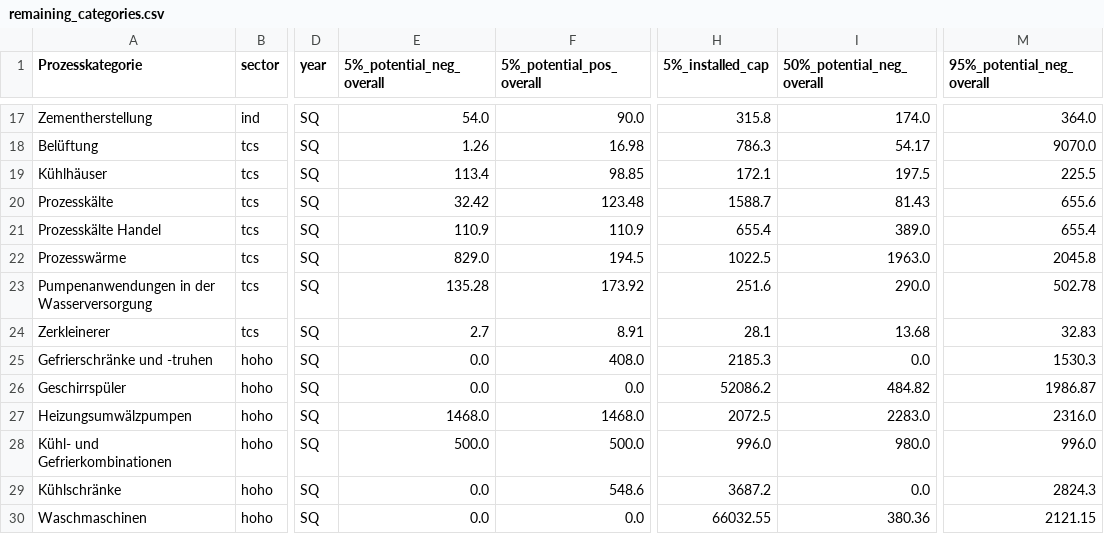
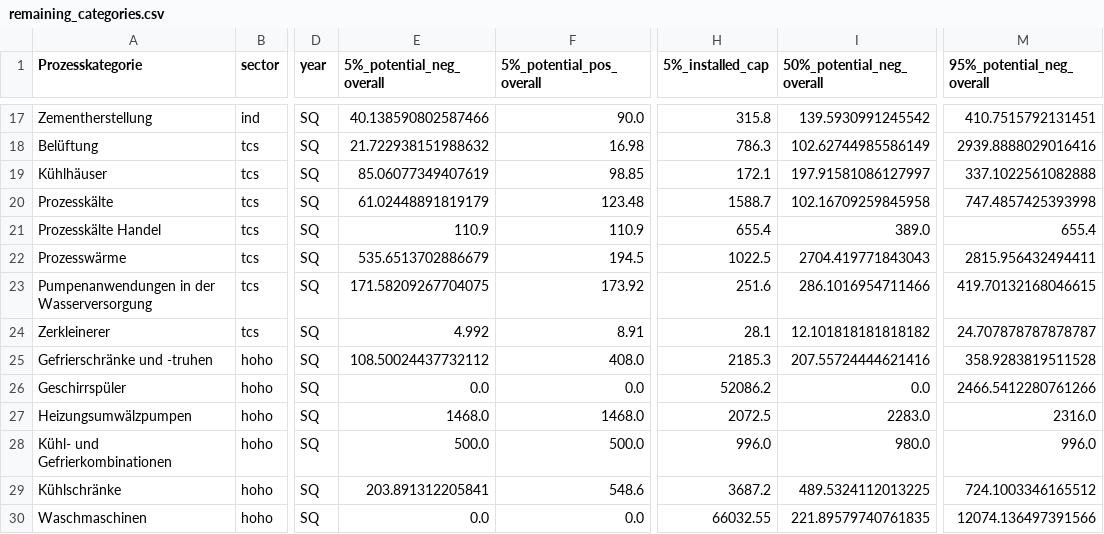
Before and after one commit to jokochems/DR_Potentials, a CSV file: inputs/remaining_categories.csv, drawn as a sheet; only a part is shown, gaps mark what is left out; the diff covers the shown part only; the diff names each change by its address in the sheet, - before the commit and + after, or states it on an @@ line.

Commit message:
Increase consistency for potential trends: fixed ratio neg to pos

```diff
--- a/inputs/remaining_categories.csv
+++ b/inputs/remaining_categories.csv
-E17 (5%_potential_neg_overall): 54.0
+E17 (5%_potential_neg_overall): 40.138590802587466
-I17 (50%_potential_neg_overall): 174.0
+I17 (50%_potential_neg_overall): 139.5930991245542
-M17 (95%_potential_neg_overall): 364.0
+M17 (95%_potential_neg_overall): 410.7515792131451
-E18 (5%_potential_neg_overall): 1.26
+E18 (5%_potential_neg_overall): 21.722938151988632
-I18 (50%_potential_neg_overall): 54.17
+I18 (50%_potential_neg_overall): 102.62744985586149
-M18 (95%_potential_neg_overall): 9070.0
+M18 (95%_potential_neg_overall): 2939.8888029016416
-E19 (5%_potential_neg_overall): 113.4
+E19 (5%_potential_neg_overall): 85.06077349407619
-I19 (50%_potential_neg_overall): 197.5
+I19 (50%_potential_neg_overall): 197.91581086127997
-M19 (95%_potential_neg_overall): 225.5
+M19 (95%_potential_neg_overall): 337.1022561082888
-E20 (5%_potential_neg_overall): 32.42
+E20 (5%_potential_neg_overall): 61.02448891819179
-I20 (50%_potential_neg_overall): 81.43
+I20 (50%_potential_neg_overall): 102.16709259845958
-M20 (95%_potential_neg_overall): 655.6
+M20 (95%_potential_neg_overall): 747.4857425393998
-E22 (5%_potential_neg_overall): 829.0
+E22 (5%_potential_neg_overall): 535.6513702886679
-I22 (50%_potential_neg_overall): 1963.0
+I22 (50%_potential_neg_overall): 2704.419771843043
-M22 (95%_potential_neg_overall): 2045.8
+M22 (95%_potential_neg_overall): 2815.956432494411
-E23 (5%_potential_neg_overall): 135.28
+E23 (5%_potential_neg_overall): 171.58209267704075
-I23 (50%_potential_neg_overall): 290.0
+I23 (50%_potential_neg_overall): 286.1016954711466
-M23 (95%_potential_neg_overall): 502.78
+M23 (95%_potential_neg_overall): 419.70132168046615
-E24 (5%_potential_neg_overall): 2.7
+E24 (5%_potential_neg_overall): 4.992
-I24 (50%_potential_neg_overall): 13.68
+I24 (50%_potential_neg_overall): 12.101818181818182
-M24 (95%_potential_neg_overall): 32.83
+M24 (95%_potential_neg_overall): 24.707878787878787
-E25 (5%_potential_neg_overall): 0.0
+E25 (5%_potential_neg_overall): 108.50024437732112
-I25 (50%_potential_neg_overall): 0.0
+I25 (50%_potential_neg_overall): 207.55724444621416
-M25 (95%_potential_neg_overall): 1530.3
+M25 (95%_potential_neg_overall): 358.9283819511528
-I26 (50%_potential_neg_overall): 484.82
+I26 (50%_potential_neg_overall): 0.0
-M26 (95%_potential_neg_overall): 1986.87
+M26 (95%_potential_neg_overall): 2466.5412280761266
-E29 (5%_potential_neg_overall): 0.0
+E29 (5%_potential_neg_overall): 203.891312205841
-I29 (50%_potential_neg_overall): 0.0
+I29 (50%_potential_neg_overall): 489.5324112013225
-M29 (95%_potential_neg_overall): 2824.3
+M29 (95%_potential_neg_overall): 724.1003346165512
-I30 (50%_potential_neg_overall): 380.36
+I30 (50%_potential_neg_overall): 221.89579740761835
-M30 (95%_potential_neg_overall): 2121.15
+M30 (95%_potential_neg_overall): 12074.136497391566
```
Also changed, not shown: 46 edited cells elsewhere in this file, 2 other files.
